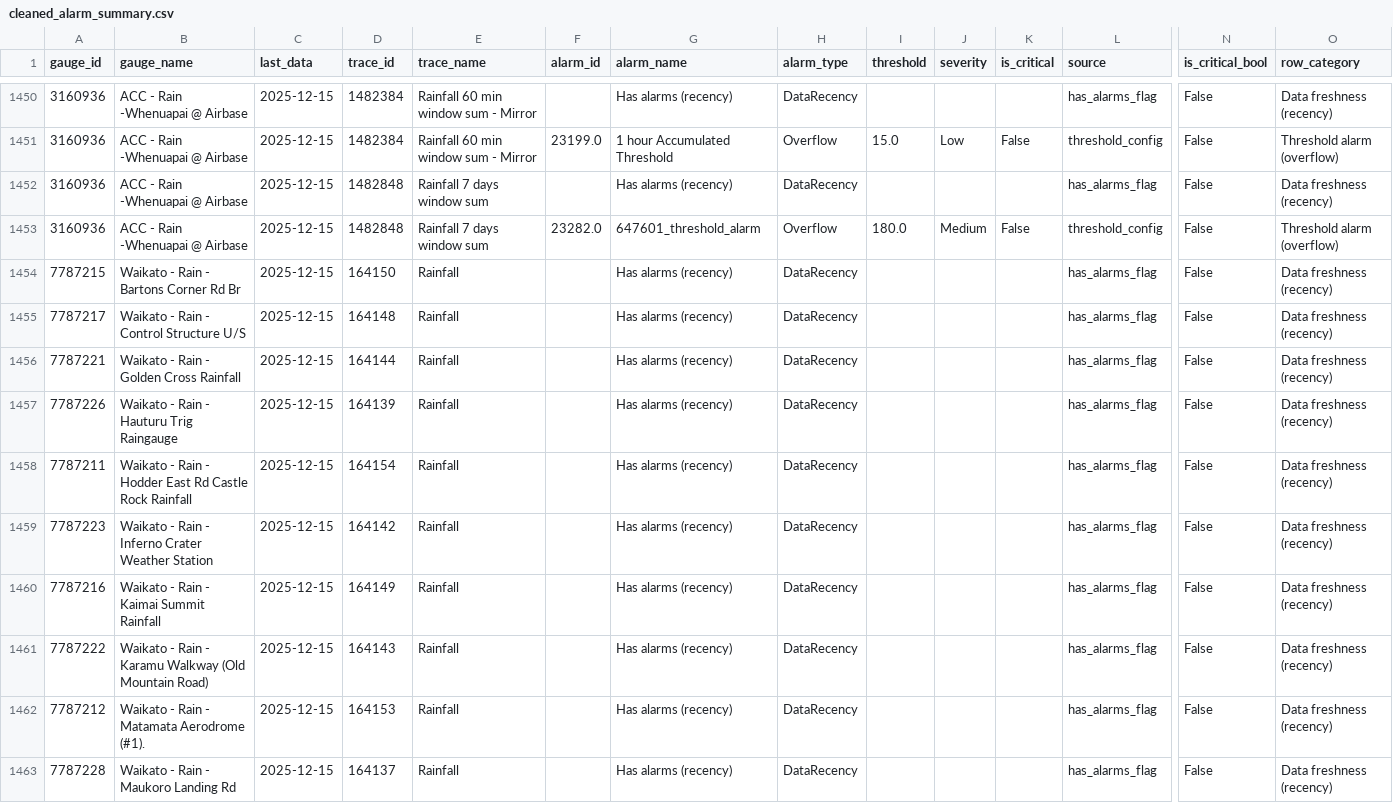
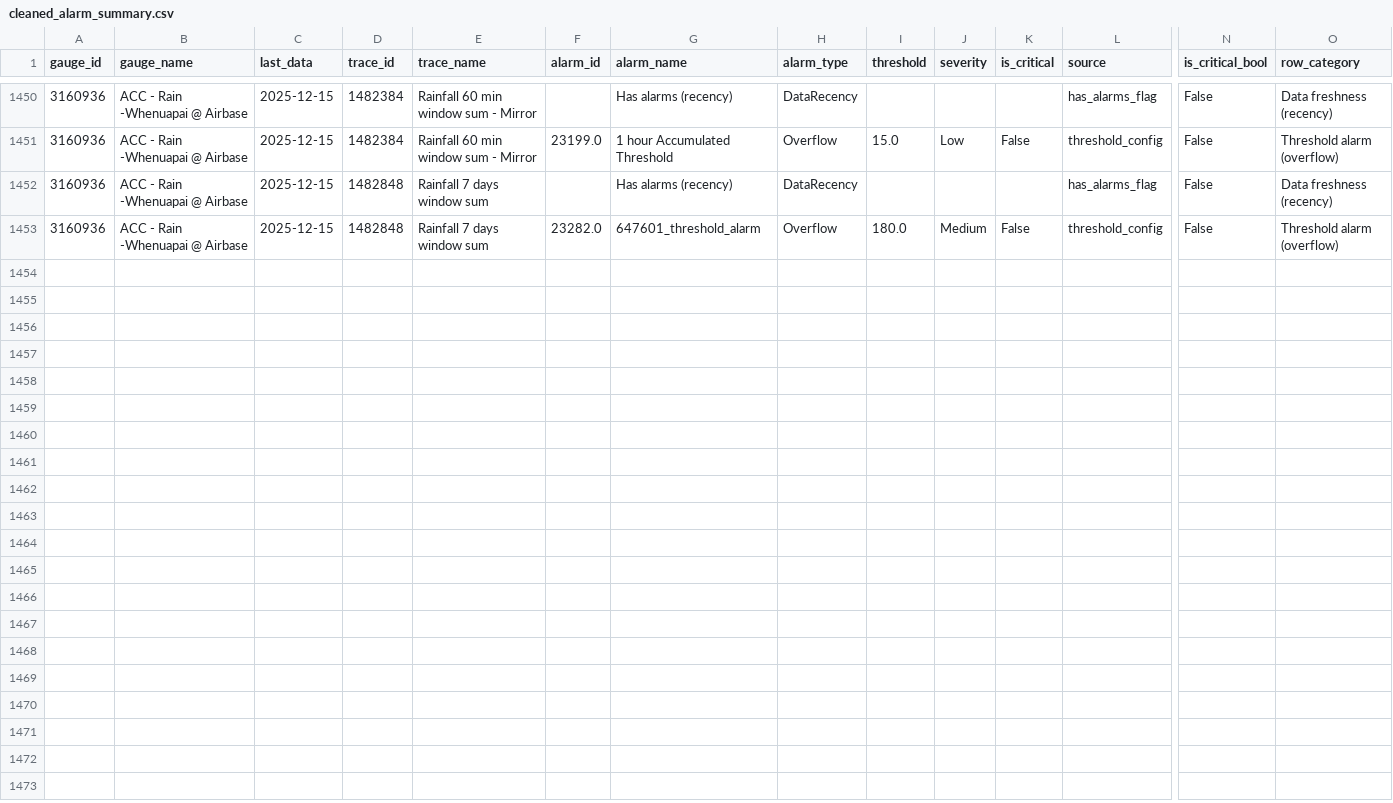
Before and after one commit to m-juang/healthy_waters_and_flood_resilience_internship, a CSV file: moata_filtered/viz/cleaned_alarm_summary.csv, drawn as a sheet; only a part is shown, gaps mark what is left out; rows hold the shown columns only; the diff covers the shown part only; the diff names each change by its address in the sheet, - before the commit and + after, or states it on an @@ line.

Commit message:
Update alarm summary report and filtering logic
- Updated visualizations: replaced images for records by gauge, record categories, and critical flags.
- Modified cleaned_alarm_summary.csv to remove outdated Waikato rain gauges, reducing rows from 1472 to 1452.
- Adjusted report.html to reflect the updated number of gauges and traces, and removed references to deleted gauges.
- Enhanced filtering.py to support regex for excluding gauges, allowing for more flexible filtering criteria.
- Updated runner.py to use constants for inactive months and default exclude keywords.
- Changed DEFAULT_EXCLUDE_KEYWORD in constants.py to include "waikato" for broader filtering.
- Corrected ari_alarm_validation_by_ari_trace.csv to ensure consistent threshold formatting.
- Deleted obsolete ari_alarm_validation_summary.csv as it is no longer needed.

```diff
--- a/moata_filtered/viz/cleaned_alarm_summary.csv
+++ b/moata_filtered/viz/cleaned_alarm_summary.csv
-row 1454: 7787215 | Waikato - Rain - Bartons Corner Rd Br | 2025-12-15 | 164150 | Rainfall |  | Has alarms (recency) | DataRecency |  |  |  | has_alarms_flag | False | Data freshness (recency)
-row 1455: 7787217 | Waikato - Rain - Control Structure U/S | 2025-12-15 | 164148 | Rainfall |  | Has alarms (recency) | DataRecency |  |  |  | has_alarms_flag | False | Data freshness (recency)
-row 1456: 7787221 | Waikato - Rain - Golden Cross Rainfall | 2025-12-15 | 164144 | Rainfall |  | Has alarms (recency) | DataRecency |  |  |  | has_alarms_flag | False | Data freshness (recency)
-row 1457: 7787226 | Waikato - Rain - Hauturu Trig Raingauge | 2025-12-15 | 164139 | Rainfall |  | Has alarms (recency) | DataRecency |  |  |  | has_alarms_flag | False | Data freshness (recency)
-row 1458: 7787211 | Waikato - Rain - Hodder East Rd Castle Rock Rainfall | 2025-12-15 | 164154 | Rainfall |  | Has alarms (recency) | DataRecency |  |  |  | has_alarms_flag | False | Data freshness (recency)
-row 1459: 7787223 | Waikato - Rain - Inferno Crater Weather Station | 2025-12-15 | 164142 | Rainfall |  | Has alarms (recency) | DataRecency |  |  |  | has_alarms_flag | False | Data freshness (recency)
-row 1460: 7787216 | Waikato - Rain - Kaimai Summit Rainfall | 2025-12-15 | 164149 | Rainfall |  | Has alarms (recency) | DataRecency |  |  |  | has_alarms_flag | False | Data freshness (recency)
-row 1461: 7787222 | Waikato - Rain - Karamu Walkway (Old Mountain Road) | 2025-12-15 | 164143 | Rainfall |  | Has alarms (recency) | DataRecency |  |  |  | has_alarms_flag | False | Data freshness (recency)
-row 1462: 7787212 | Waikato - Rain - Matamata Aerodrome (#1). | 2025-12-15 | 164153 | Rainfall |  | Has alarms (recency) | DataRecency |  |  |  | has_alarms_flag | False | Data freshness (recency)
-row 1463: 7787228 | Waikato - Rain - Maukoro Landing Rd | 2025-12-15 | 164137 | Rainfall |  | Has alarms (recency) | DataRecency |  |  |  | has_alarms_flag | False | Data freshness (recency)
```
Also changed, not shown: 10 removed rows elsewhere in this file, moata_filtered/alarm_summary.csv, outputs/ari_alarm_validation_by_ari_trace.csv, 11 other files.
